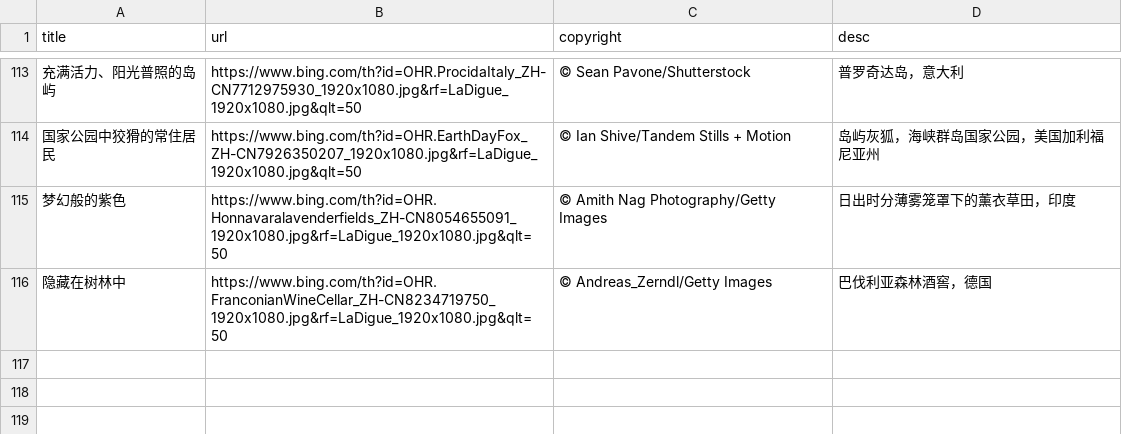
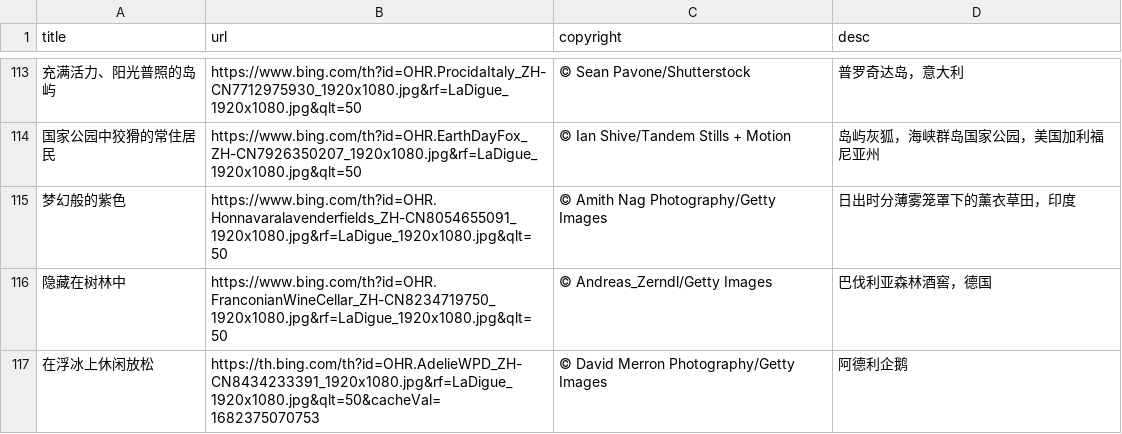
Before and after one commit to FrankFan/bing-wallpaper, a CSV file: bing-wallpaper.csv, drawn as a sheet; only a part is shown, gaps mark what is left out; the diff names each change by its address in the sheet, - before the commit and + after, or states it on an @@ line.

Commit message:
sync daily wallpaper

```diff
--- a/bing-wallpaper.csv
+++ b/bing-wallpaper.csv
+row 117: 在浮冰上休闲放松 | https://th.bing.com/th?id=OHR.AdelieWPD_ZH-CN8434233391_1920x1080.jpg&rf=LaDigue_1920x1080.jpg&qlt=50&cacheVal=1682375070753 | © David Merron Photography/Getty Images | 阿德利企鹅
```
